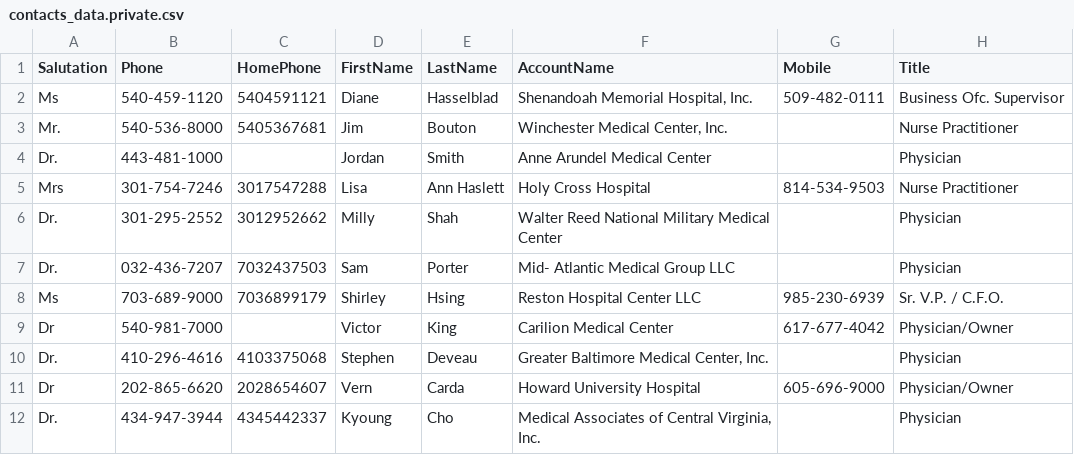
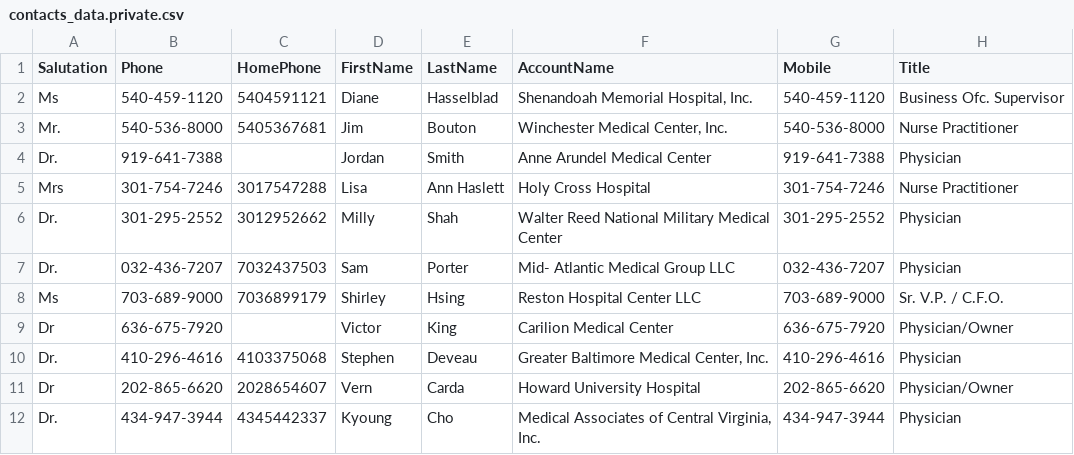
Before and after one commit to twilio/hls-frontline-pharma, a CSV file: assets/contacts_data.private.csv, drawn as a sheet; only a part is shown; the diff names each change by its address in the sheet, - before the commit and + after, or states it on an @@ line.

```diff
--- a/assets/contacts_data.private.csv
+++ b/assets/contacts_data.private.csv
-G2 (Mobile): 509-482-0111
+G2 (Mobile): 540-459-1120
-G3 (Mobile): (empty)
+G3 (Mobile): 540-536-8000
-B4 (Phone): 443-481-1000
+B4 (Phone): 919-641-7388
-G4 (Mobile): (empty)
+G4 (Mobile): 919-641-7388
-G5 (Mobile): 814-534-9503
+G5 (Mobile): 301-754-7246
-G6 (Mobile): (empty)
+G6 (Mobile): 301-295-2552
-G7 (Mobile): (empty)
+G7 (Mobile): 032-436-7207
-G8 (Mobile): 985-230-6939
+G8 (Mobile): 703-689-9000
-B9 (Phone): 540-981-7000
+B9 (Phone): 636-675-7920
-G9 (Mobile): 617-677-4042
+G9 (Mobile): 636-675-7920
-G10 (Mobile): (empty)
+G10 (Mobile): 410-296-4616
-G11 (Mobile): 605-696-9000
+G11 (Mobile): 202-865-6620
-G12 (Mobile): (empty)
+G12 (Mobile): 434-947-3944
```
Also changed, not shown: 6 other files.
